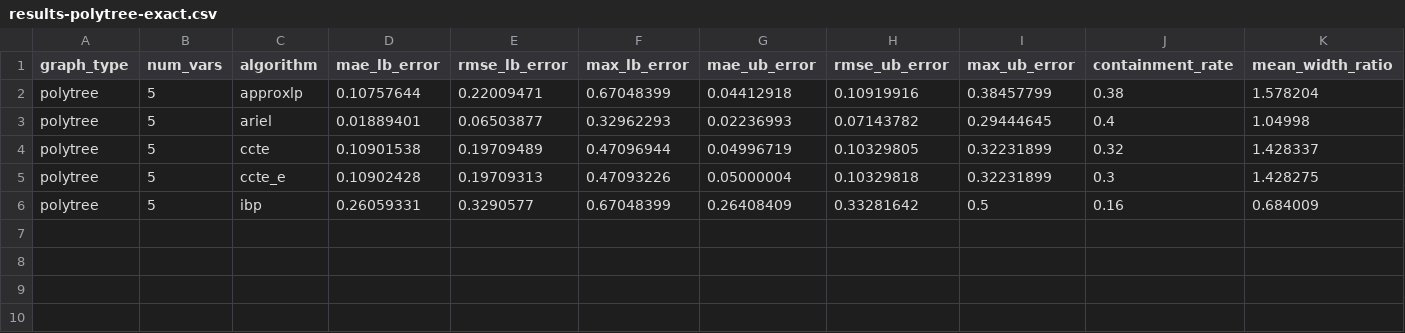
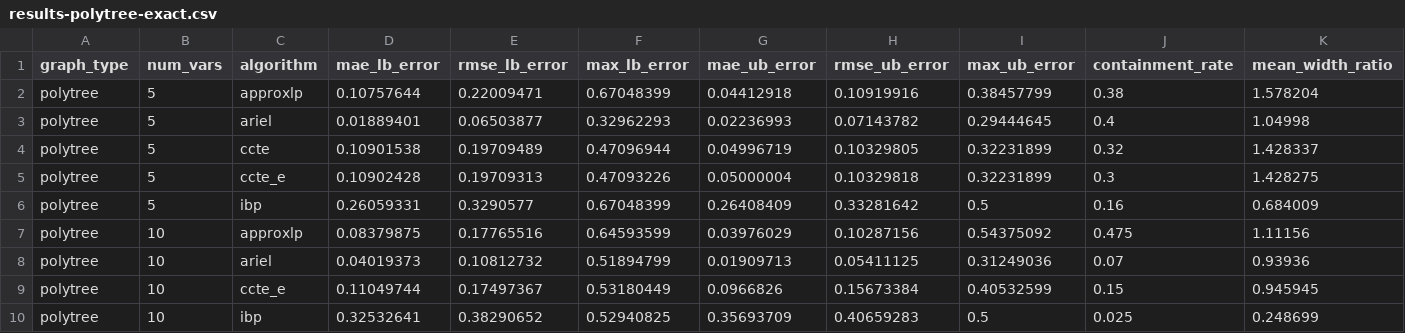
Before and after one commit to IBM/LCN, a CSV file: results-polytree-exact.csv, drawn as a sheet; only a part is shown; rows hold the shown columns only; the diff names each change by its address in the sheet, - before the commit and + after, or states it on an @@ line.

Commit message:
Added more results with exact

```diff
--- a/results-polytree-exact.csv
+++ b/results-polytree-exact.csv
+row 7: polytree | 10 | approxlp | 0.08379875 | 0.17765516 | 0.64593599 | 0.03976029 | 0.10287156 | 0.54375092 | 0.475 | 1.11156
+row 8: polytree | 10 | ariel | 0.04019373 | 0.10812732 | 0.51894799 | 0.01909713 | 0.05411125 | 0.31249036 | 0.07 | 0.93936
+row 9: polytree | 10 | ccte_e | 0.11049744 | 0.17497367 | 0.53180449 | 0.0966826 | 0.15673384 | 0.40532599 | 0.15 | 0.945945
+row 10: polytree | 10 | ibp | 0.32532641 | 0.38290652 | 0.52940825 | 0.35693709 | 0.40659283 | 0.5 | 0.025 | 0.248699
```
Also changed, not shown: 1 other file.
